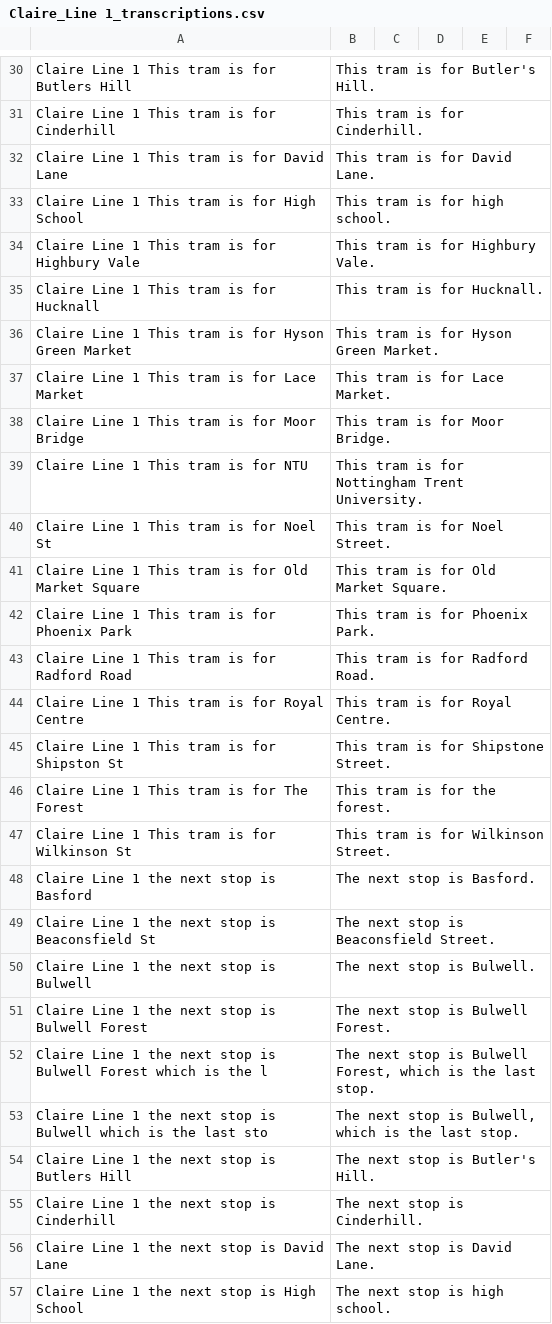
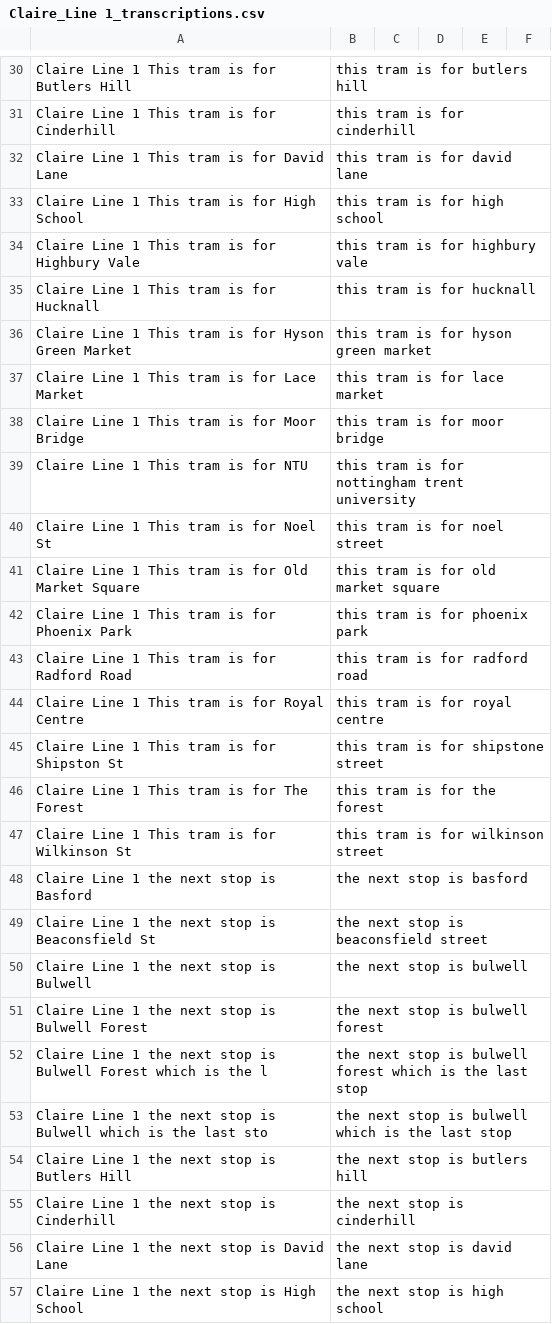
Before and after one commit to theashleygirl/nottingham-tram, a CSV file: Transcripts/Claire_Line 1_transcriptions.csv, drawn as a sheet; only a part is shown, gaps mark what is left out; the diff covers the shown part only; the diff names each change by its address in the sheet, - before the commit and + after, or states it on an @@ line.

```diff
--- a/Transcripts/Claire_Line 1_transcriptions.csv
+++ b/Transcripts/Claire_Line 1_transcriptions.csv
-B30: This tram is for Butler's Hill.
+B30: this tram is for butlers hill
-B31: This tram is for Cinderhill.
+B31: this tram is for cinderhill
-B32: This tram is for David Lane.
+B32: this tram is for david lane
-B33: This tram is for high school.
+B33: this tram is for high school
-B34: This tram is for Highbury Vale.
+B34: this tram is for highbury vale
-B35: This tram is for Hucknall.
+B35: this tram is for hucknall
-B36: This tram is for Hyson Green Market.
+B36: this tram is for hyson green market
-B37: This tram is for Lace Market.
+B37: this tram is for lace market
-B38: This tram is for Moor Bridge.
+B38: this tram is for moor bridge
-B39: This tram is for Nottingham Trent University.
+B39: this tram is for nottingham trent university
-B40: This tram is for Noel Street.
+B40: this tram is for noel street
-B41: This tram is for Old Market Square.
+B41: this tram is for old market square
-B42: This tram is for Phoenix Park.
+B42: this tram is for phoenix park
-B43: This tram is for Radford Road.
+B43: this tram is for radford road
-B44: This tram is for Royal Centre.
+B44: this tram is for royal centre
-B45: This tram is for Shipstone Street.
+B45: this tram is for shipstone street
-B46: This tram is for the forest.
+B46: this tram is for the forest
-B47: This tram is for Wilkinson Street.
+B47: this tram is for wilkinson street
-B48: The next stop is Basford.
+B48: the next stop is basford
-B49: The next stop is Beaconsfield Street.
+B49: the next stop is beaconsfield street
-B50: The next stop is Bulwell.
+B50: the next stop is bulwell
-B51: The next stop is Bulwell Forest.
+B51: the next stop is bulwell forest
-B52: The next stop is Bulwell Forest, which is the last stop.
+B52: the next stop is bulwell forest which is the last stop
-B53: The next stop is Bulwell, which is the last stop.
+B53: the next stop is bulwell which is the last stop
-B54: The next stop is Butler's Hill.
+B54: the next stop is butlers hill
-B55: The next stop is Cinderhill.
+B55: the next stop is cinderhill
-B56: The next stop is David Lane.
+B56: the next stop is david lane
-B57: The next stop is high school.
+B57: the next stop is high school
```
Also changed, not shown: 54 edited cells elsewhere in this file, Transcripts/Robert updates_transcriptions.csv, Transcripts/Robert_transcriptions.csv, 5 other files.
